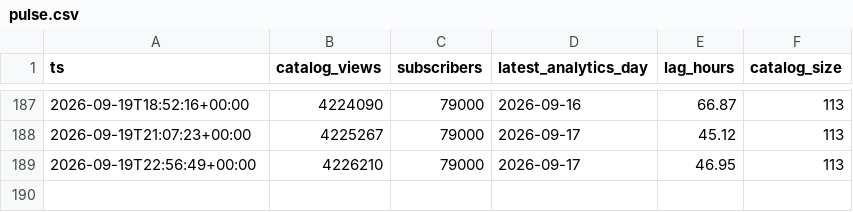
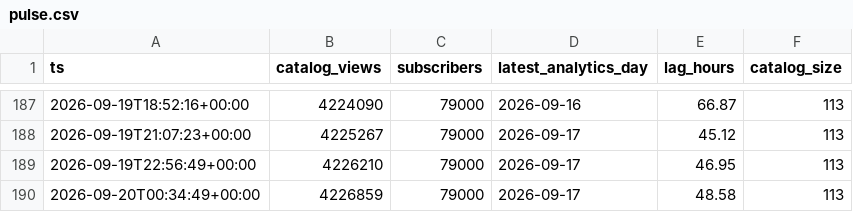
Before and after one commit to davejeltema3/boundless-view-lag, a CSV file: data/pulse.csv, drawn as a sheet; only a part is shown, gaps mark what is left out; the diff names each change by its address in the sheet, - before the commit and + after, or states it on an @@ line.

```diff
--- a/data/pulse.csv
+++ b/data/pulse.csv
+row 190: 2026-09-20T00:34:49+00:00 | 4226859 | 79000 | 2026-09-17 | 48.58 | 113
```
Also changed, not shown: 2 other files.
